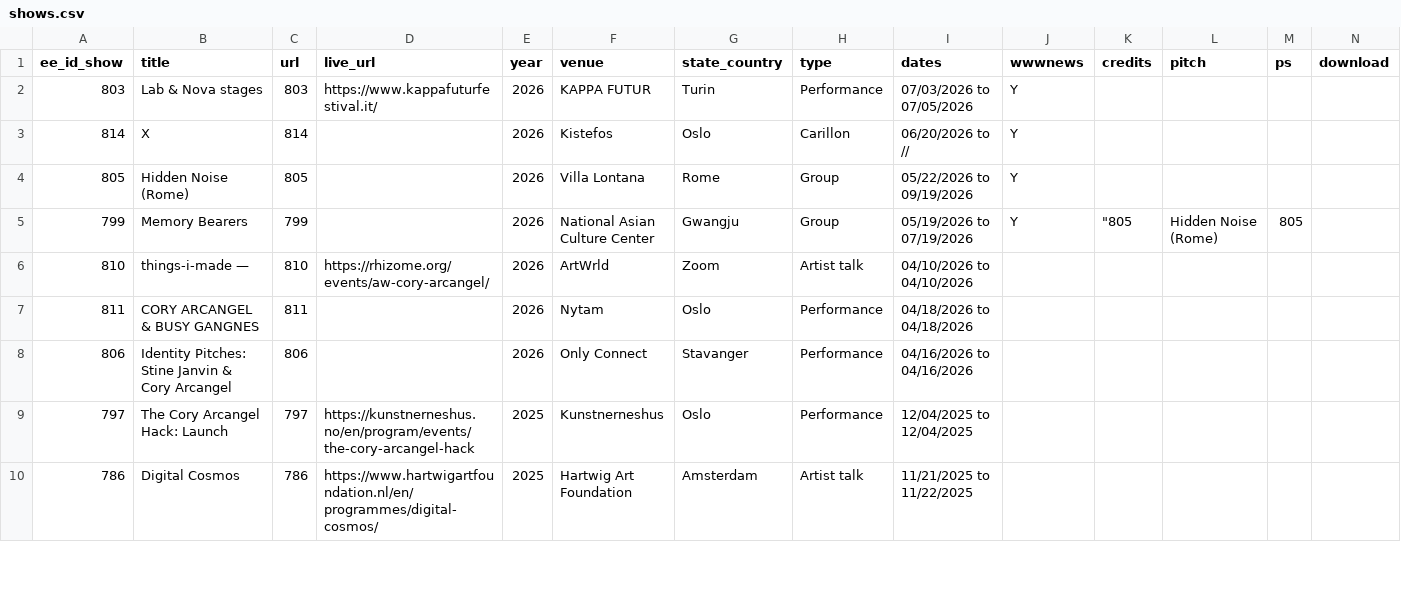
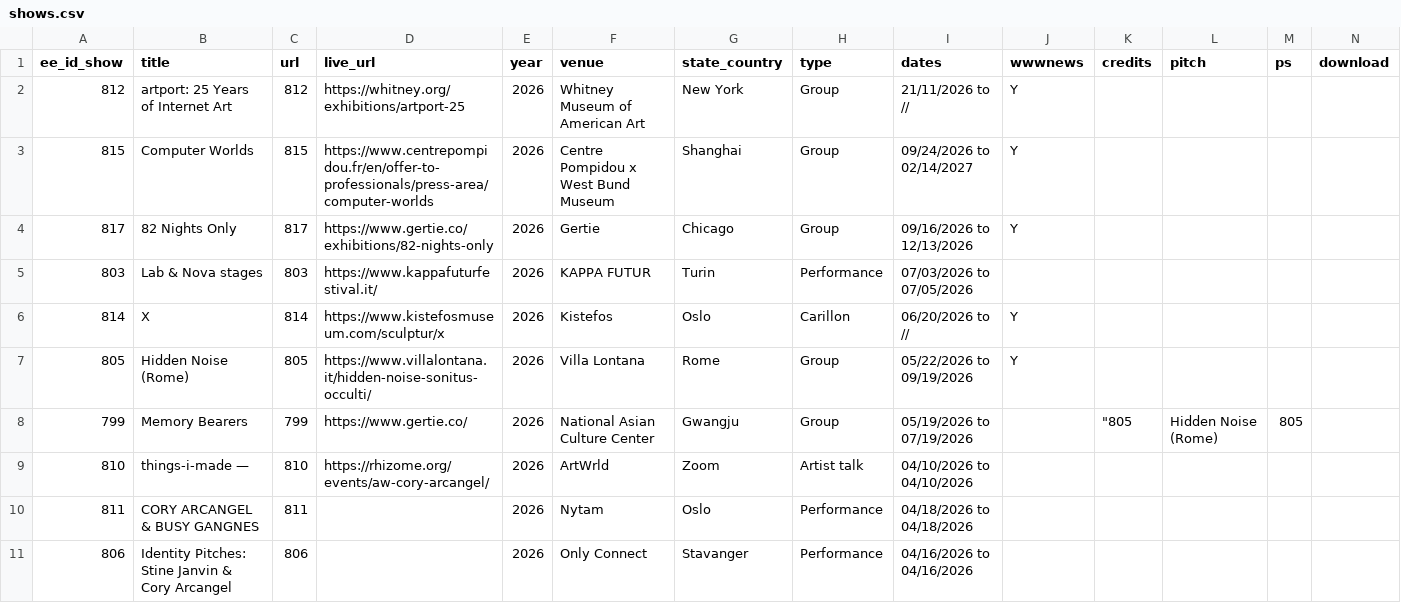
Before and after one commit to coryarcangel/coryarcangel.com, a CSV file: _data/shows.csv, drawn as a sheet; only a part is shown; the shorter side is filled out with more unchanged rows; addresses are those after the commit; rows hold the shown columns only; the diff names each change by its address in the sheet, - before the commit and + after, or states it on an @@ line.

Commit message:
Updates

```diff
--- a/_data/shows.csv
+++ b/_data/shows.csv
+row 2: 812 | artport: 25 Years of Internet Art | 812 | https://whitney.org/exhibitions/artport-25 | 2026 | Whitney Museum of American Art | New York | Group | 21/11/2026 to // | Y
+row 3: 815 | Computer Worlds | 815 | https://www.centrepompidou.fr/en/offer-to-professionals/press-area/computer-worlds | 2026 | Centre Pompidou x West Bund Museum | Shanghai | Group | 09/24/2026 to 02/14/2027 | Y
+row 4: 817 | 82 Nights Only | 817 | https://www.gertie.co/exhibitions/82-nights-only | 2026 | Gertie | Chicago | Group | 09/16/2026 to 12/13/2026 | Y
-J5 (wwwnews): Y
+J5 (wwwnews): (empty)
-D6 (live_url): (empty)
+D6 (live_url): https://www.kistefosmuseum.com/sculptur/x
-D7 (live_url): (empty)
+D7 (live_url): https://www.villalontana.it/hidden-noise-sonitus-occulti/
-D8 (live_url): (empty)
+D8 (live_url): https://www.gertie.co/
-J8 (wwwnews): Y
+J8 (wwwnews): (empty)
```
